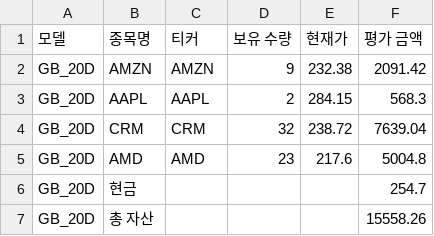
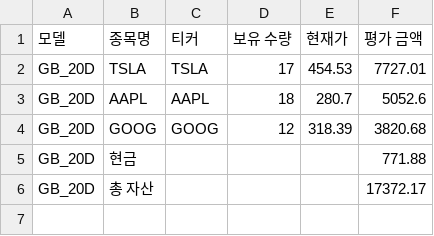
Before and after one commit to chesin1/stock_ai_trading_us, a CSV file: data/gb_20d_portfolio_final.csv, drawn as a sheet.

```diff
--- a/data/gb_20d_portfolio_final.csv
+++ b/data/gb_20d_portfolio_final.csv
@@ -1,7 +1,6 @@
 모델,종목명,티커,보유 수량,현재가,평가 금액
-GB_20D,AMZN,AMZN,9,232.38,2091.42
-GB_20D,AAPL,AAPL,2,284.15,568.3
-GB_20D,CRM,CRM,32,238.72,7639.04
-GB_20D,AMD,AMD,23,217.6,5004.8
-GB_20D,현금,,,,254.7
-GB_20D,총 자산,,,,15558.26
+GB_20D,TSLA,TSLA,17,454.53,7727.01
+GB_20D,AAPL,AAPL,18,280.7,5052.6
+GB_20D,GOOG,GOOG,12,318.39,3820.68
+GB_20D,현금,,,,771.88
+GB_20D,총 자산,,,,17372.17
```
Also changed, not shown: data/dense_lstm_portfolio_final.csv, data/gb_1d_portfolio_final.csv, 44 other files.
